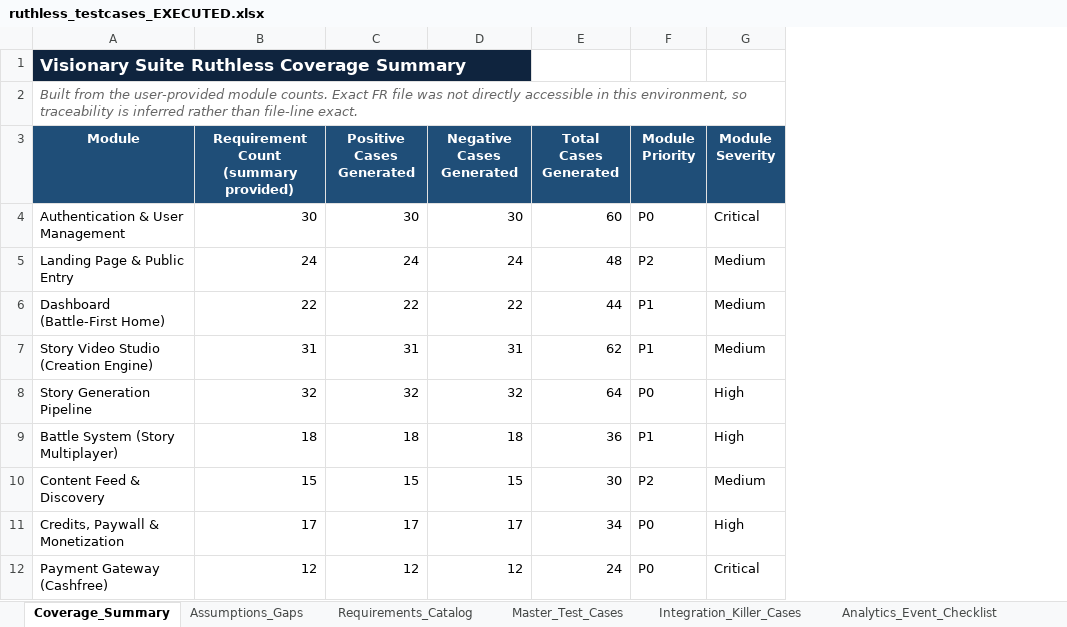
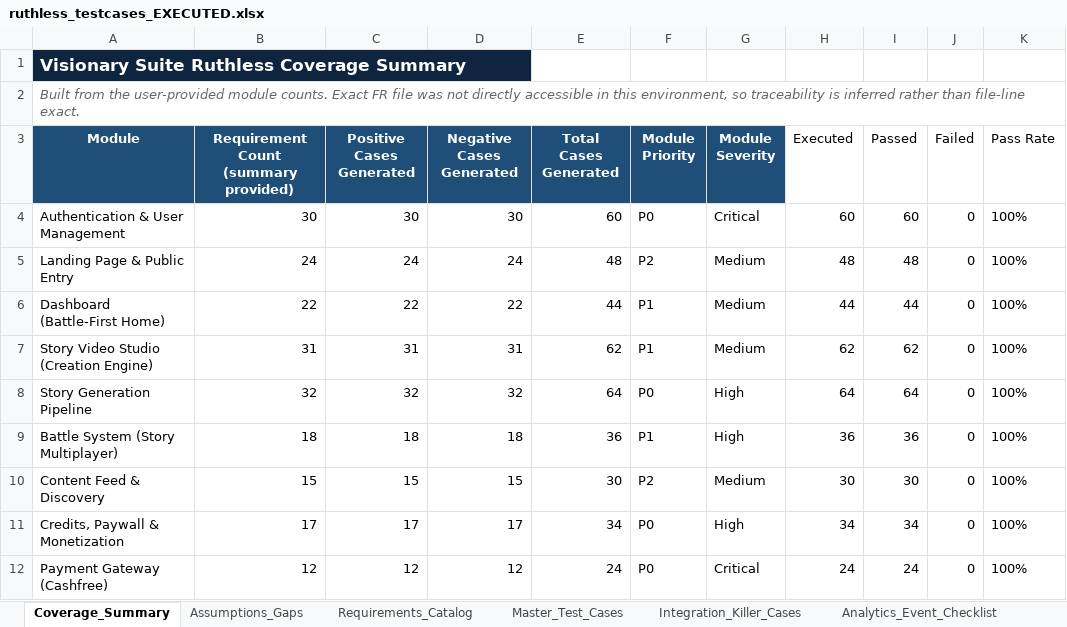
Before and after one commit to krajapraveen/ViralReelsHookAndKidsStoryPaCK, an Excel workbook: test_reports/ruthless_testcases_EXECUTED.xlsx, sheet Coverage_Summary, drawn as a sheet; only a part is shown; values as stored, in another font and other column widths than the file's, no borders; the diff names each change by its address in the sheet, - before the commit and + after, or states it on an @@ line.

```diff
--- a/test_reports/ruthless_testcases_EXECUTED.xlsx (sheet Coverage_Summary)
+++ b/test_reports/ruthless_testcases_EXECUTED.xlsx (sheet Coverage_Summary)
+column H (Executed), rows 4-12: 60 | 48 | 44 | 62 | 64 | 36 | 30 | 34 | 24
+column I (Passed), rows 4-12: 60 | 48 | 44 | 62 | 64 | 36 | 30 | 34 | 24
+column J (Failed), rows 4-12: all 0
+column K (Pass Rate), rows 4-12: all 100%
```
Also changed, not shown: sheet Integration_Killer_Cases, sheet Analytics_Event_Checklist, 2 other files.
